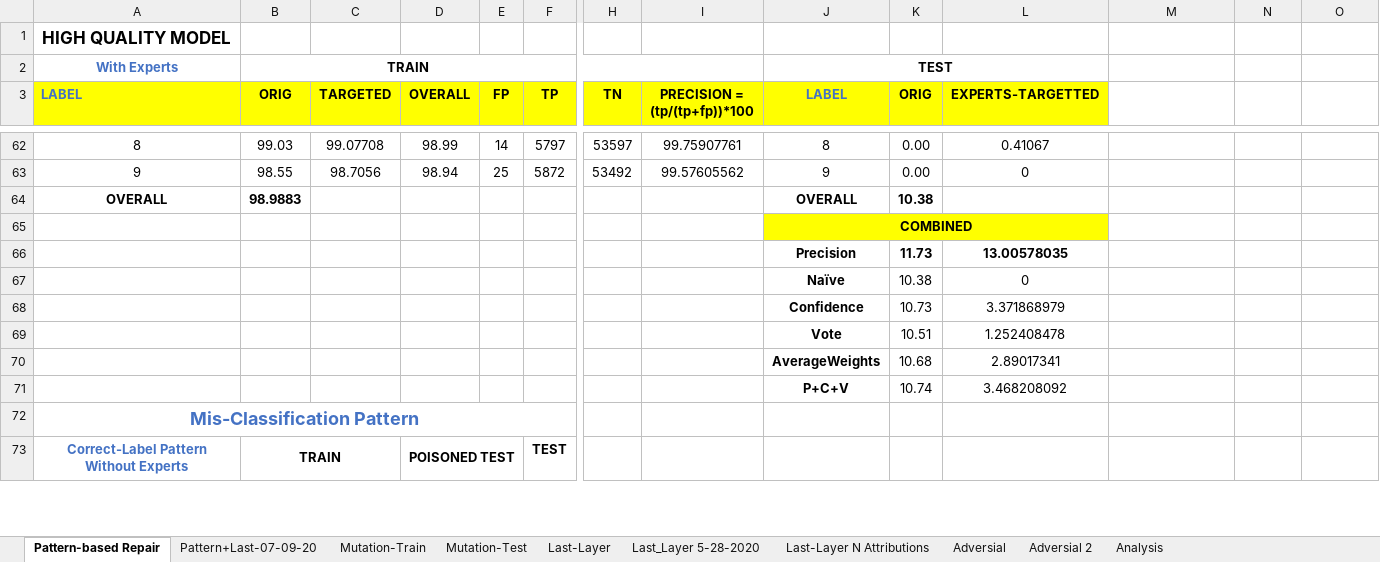
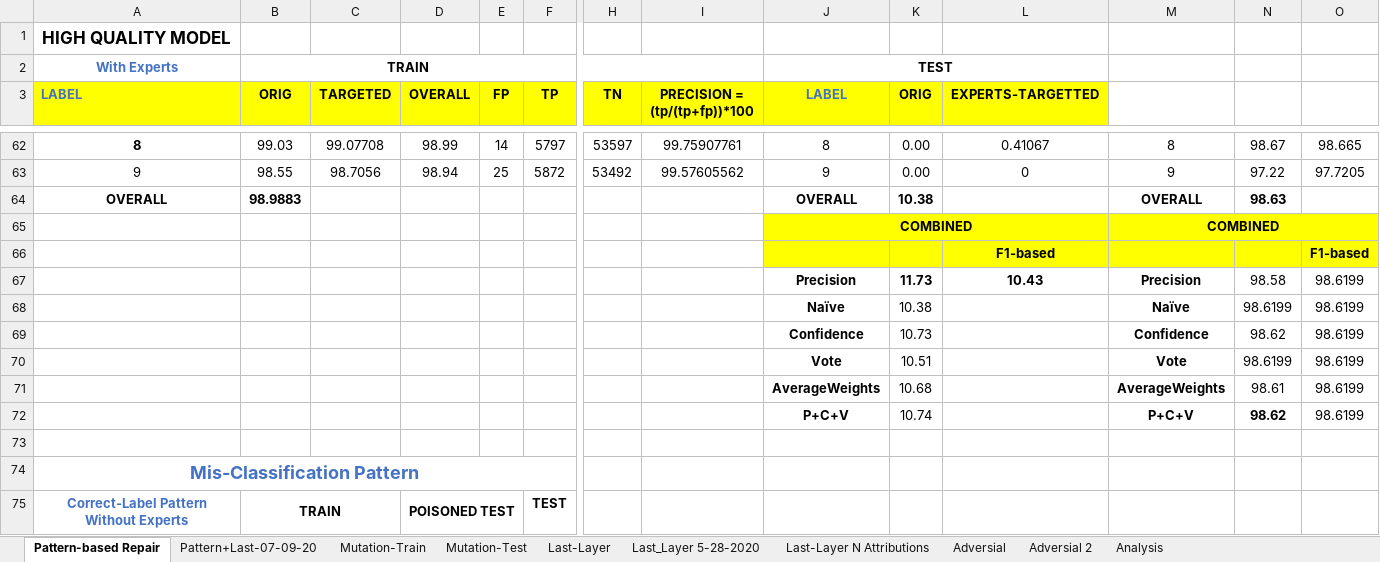
Before and after one commit to safednn-nasa/DNN-Repair, an Excel workbook: experiments/Consolidated Results from different techniques.xlsx, sheet Pattern-based Repair, drawn as a sheet; only a part is shown, gaps mark what is left out; values as stored, in another font and other column widths than the file's, no borders; removed rows and columns are numbered as before the commit, all else as after; rows hold the shown columns only; the diff covers the shown part only; the diff names each change by its address in the sheet, - before the commit and + after, or states it on an @@ line.

Commit message:
Patttern-based Repair - F1-based evaluation for Poisoned Model

```diff
--- a/experiments/Consolidated Results from different techniques.xlsx (sheet Pattern-based Repair)
+++ b/experiments/Consolidated Results from different techniques.xlsx (sheet Pattern-based Repair)
-A62 bold: off
+A62 bold: on
-M62: (empty)
+M62: 8
-N62: (empty)
+N62: 98.67
-O62: (empty)
+O62: 98.665
-M63: (empty)
+M63: 9
-N63: (empty)
+N63: 97.22
-O63: (empty)
+O63: 97.7205
-M64: (empty)
+M64: OVERALL
-N64: (empty)
+N64: 98.63
-M65: (empty)
+M65: COMBINED
-M65:O65 fill: none
+M65:O65 fill: #FFFF00
+M65:O65 merged
-row 66:  |  |  |  |  |  |  |  | Precision | 11.73 | 13.00578035
-row 67:  |  |  |  |  |  |  |  | Naïve | 10.38 | 0
-row 68:  |  |  |  |  |  |  |  | Confidence | 10.73 | 3.371868979
-row 69:  |  |  |  |  |  |  |  | Vote | 10.51 | 1.252408478
-row 70:  |  |  |  |  |  |  |  | AverageWeights | 10.68 | 2.89017341
+row 66:  |  |  |  |  |  |  |  |  |  | F1-based |  |  | F1-based
+row 67:  |  |  |  |  |  |  |  | Precision | 11.73 | 10.43 | Precision | 98.58 | 98.6199
+row 68:  |  |  |  |  |  |  |  | Naïve | 10.38 |  | Naïve | 98.6199 | 98.6199
+row 69:  |  |  |  |  |  |  |  | Confidence | 10.73 |  | Confidence | 98.62 | 98.6199
+row 70:  |  |  |  |  |  |  |  | Vote | 10.51 |  | Vote | 98.6199 | 98.6199
+row 71:  |  |  |  |  |  |  |  | AverageWeights | 10.68 |  | AverageWeights | 98.61 | 98.6199
+row 72:  |  |  |  |  |  |  |  | P+C+V | 10.74 |  | P+C+V | 98.62 | 98.6199
-row 73:  |  |  |  |  |  |  |  | P+C+V | 10.74 | 3.468208092
+row 73: (empty)
```
Also changed, not shown: 28 edited cells, cell formats and merged cells elsewhere in this sheet.
